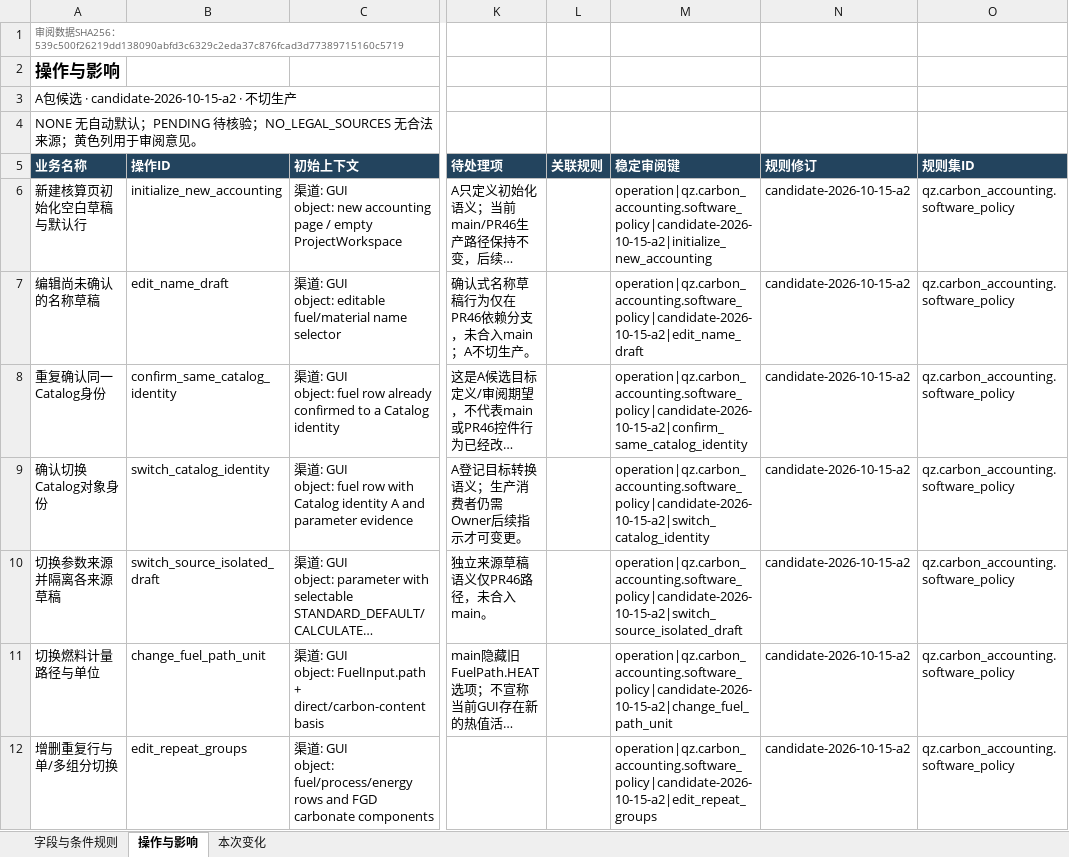
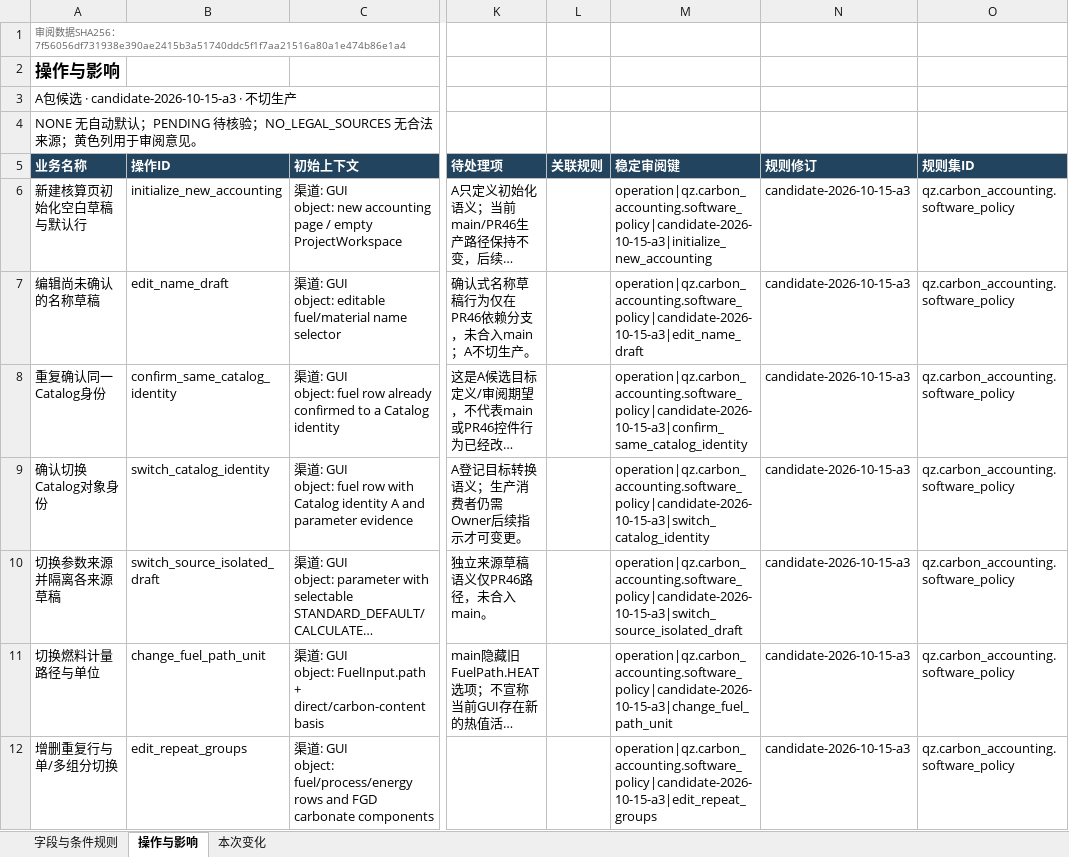
Before and after one commit to adgo07/GHGTOOL, an Excel workbook: docs/architecture/business-rules/evidence/业务规则审阅表.xlsx, sheet 操作与影响, drawn as a sheet; only a part is shown, gaps mark what is left out; long unchanged cells end in …; values as stored, in another font and other column widths than the file's, no borders; table styles not drawn; the diff covers the shown part only; the diff names each change by its address in the sheet, - before the commit and + after, or states it on an @@ line.

```diff
--- a/docs/architecture/business-rules/evidence/业务规则审阅表.xlsx (sheet 操作与影响)
+++ b/docs/architecture/business-rules/evidence/业务规则审阅表.xlsx (sheet 操作与影响)
-A1 (业务名称): …SHA256：539c500f26219dd138090abfd3c6329c2eda37c876fcad3d77389715160c5719
+A1 (业务名称): …SHA256：7f56056df731938e390ae2415b3a51740ddc5f1f7aa21516a80a1e474b86e1a4
-A3 (业务名称): A包候选 · candidate-2026-10-15-a2 · 不切生产
+A3 (业务名称): A包候选 · candidate-2026-10-15-a3 · 不切生产
-M6 (稳定审阅键): operation|qz.carbon_accounting.software_policy|candidate-2026-10-15-a2|initialize_new_accounting
+M6 (稳定审阅键): operation|qz.carbon_accounting.software_policy|candidate-2026-10-15-a3|initialize_new_accounting
-N6:N12 (规则修订): candidate-2026-10-15-a2
+N6:N12 (规则修订): candidate-2026-10-15-a3
-M7 (稳定审阅键): operation|qz.carbon_accounting.software_policy|candidate-2026-10-15-a2|edit_name_draft
+M7 (稳定审阅键): operation|qz.carbon_accounting.software_policy|candidate-2026-10-15-a3|edit_name_draft
-M8 (稳定审阅键): operation|qz.carbon_accounting.software_policy|candidate-2026-10-15-a2|confirm_same_catalog_identity
+M8 (稳定审阅键): operation|qz.carbon_accounting.software_policy|candidate-2026-10-15-a3|confirm_same_catalog_identity
-M9 (稳定审阅键): operation|qz.carbon_accounting.software_policy|candidate-2026-10-15-a2|switch_catalog_identity
+M9 (稳定审阅键): operation|qz.carbon_accounting.software_policy|candidate-2026-10-15-a3|switch_catalog_identity
-M10 (稳定审阅键): operation|qz.carbon_accounting.software_policy|candidate-2026-10-15-a2|switch_source_isolated_draft
+M10 (稳定审阅键): operation|qz.carbon_accounting.software_policy|candidate-2026-10-15-a3|switch_source_isolated_draft
-M11 (稳定审阅键): operation|qz.carbon_accounting.software_policy|candidate-2026-10-15-a2|change_fuel_path_unit
+M11 (稳定审阅键): operation|qz.carbon_accounting.software_policy|candidate-2026-10-15-a3|change_fuel_path_unit
-M12 (稳定审阅键): operation|qz.carbon_accounting.software_policy|candidate-2026-10-15-a2|edit_repeat_groups
+M12 (稳定审阅键): operation|qz.carbon_accounting.software_policy|candidate-2026-10-15-a3|edit_repeat_groups
```
Also changed, not shown: 22 edited cells elsewhere in this sheet, sheet 字段与条件规则, sheet 本次变化, 7 other files.
